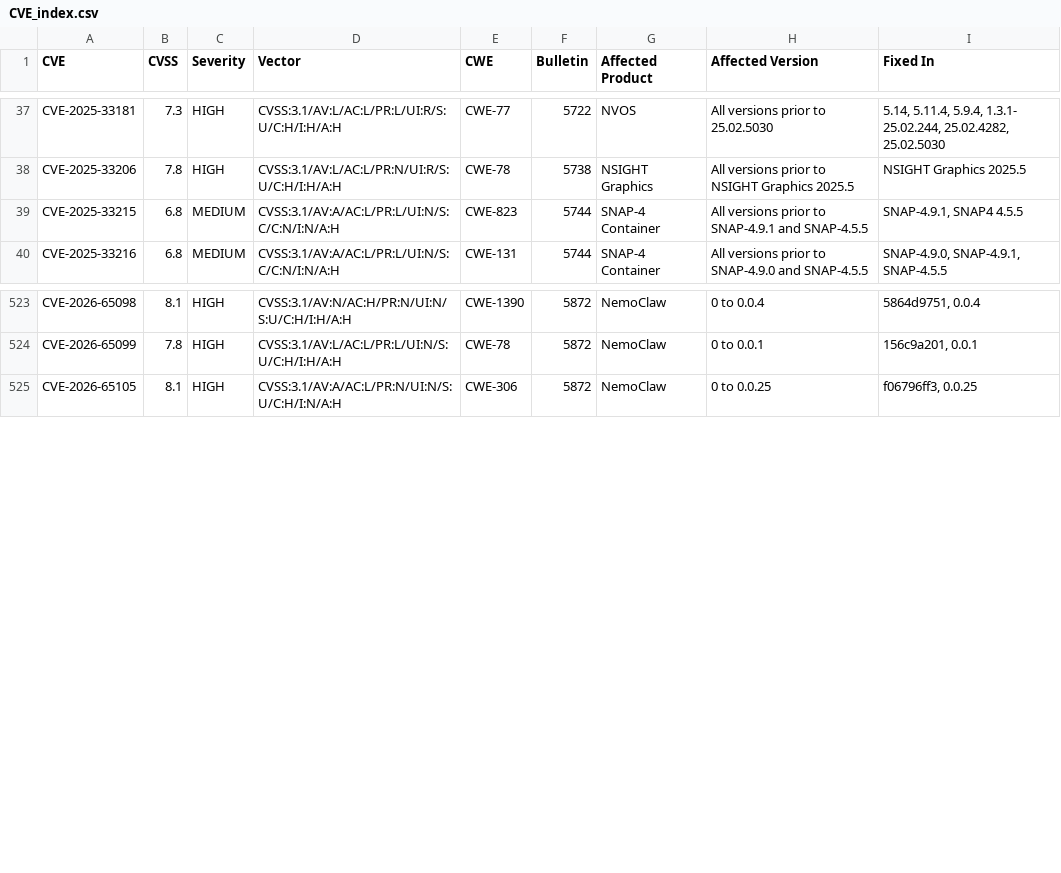
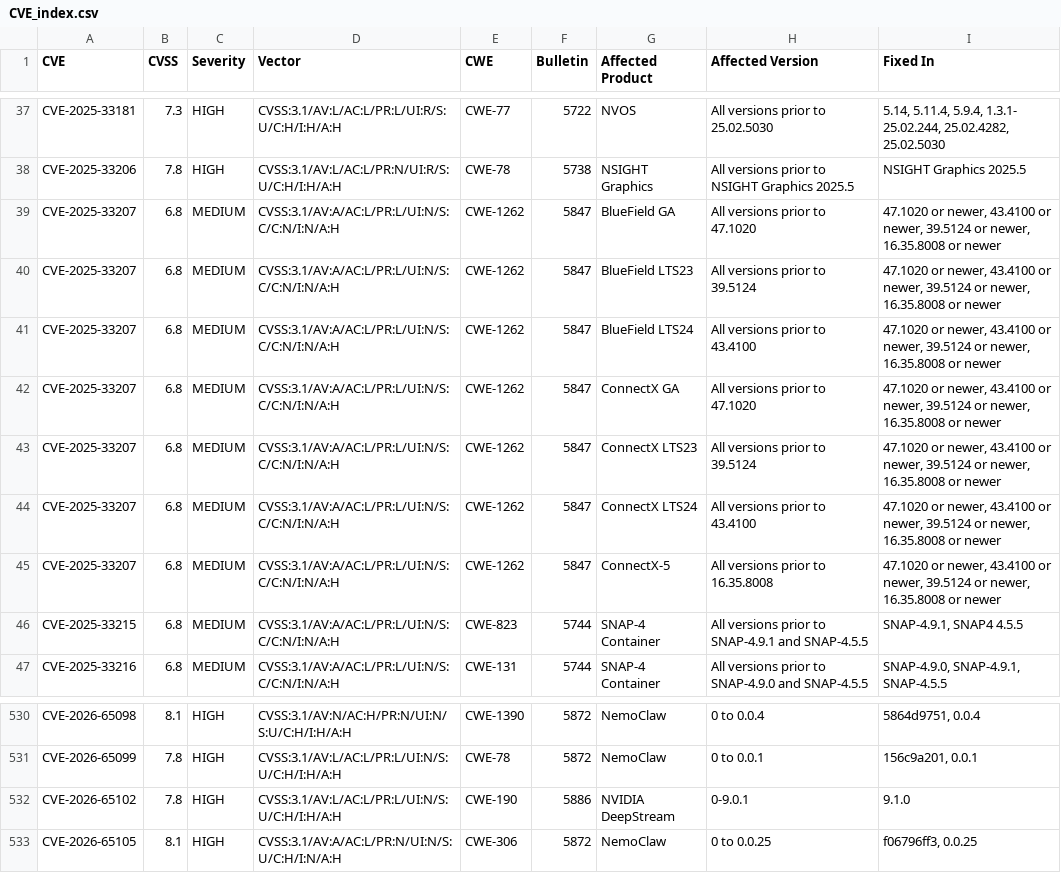
Before and after one commit to NVIDIA/product-security, a CSV file: 2026/CVE_index.csv, drawn as a sheet; only a part is shown, gaps mark what is left out; the diff names each change by its address in the sheet, - before the commit and + after, or states it on an @@ line.

```diff
--- a/2026/CVE_index.csv
+++ b/2026/CVE_index.csv
+row 39: CVE-2025-33207 | 6.8 | MEDIUM | CVSS:3.1/AV:A/AC:L/PR:L/UI:N/S:C/C:N/I:N/A:H | CWE-1262 | 5847 | BlueField GA | All versions prior to 47.1020 | 47.1020 or newer, 43.4100 or newer, 39.5124 or newer, 16.35.8008 or newer
+row 40: CVE-2025-33207 | 6.8 | MEDIUM | CVSS:3.1/AV:A/AC:L/PR:L/UI:N/S:C/C:N/I:N/A:H | CWE-1262 | 5847 | BlueField LTS23 | All versions prior to 39.5124 | 47.1020 or newer, 43.4100 or newer, 39.5124 or newer, 16.35.8008 or newer
+row 41: CVE-2025-33207 | 6.8 | MEDIUM | CVSS:3.1/AV:A/AC:L/PR:L/UI:N/S:C/C:N/I:N/A:H | CWE-1262 | 5847 | BlueField LTS24 | All versions prior to 43.4100 | 47.1020 or newer, 43.4100 or newer, 39.5124 or newer, 16.35.8008 or newer
+row 42: CVE-2025-33207 | 6.8 | MEDIUM | CVSS:3.1/AV:A/AC:L/PR:L/UI:N/S:C/C:N/I:N/A:H | CWE-1262 | 5847 | ConnectX GA | All versions prior to 47.1020 | 47.1020 or newer, 43.4100 or newer, 39.5124 or newer, 16.35.8008 or newer
+row 43: CVE-2025-33207 | 6.8 | MEDIUM | CVSS:3.1/AV:A/AC:L/PR:L/UI:N/S:C/C:N/I:N/A:H | CWE-1262 | 5847 | ConnectX LTS23 | All versions prior to 39.5124 | 47.1020 or newer, 43.4100 or newer, 39.5124 or newer, 16.35.8008 or newer
+row 44: CVE-2025-33207 | 6.8 | MEDIUM | CVSS:3.1/AV:A/AC:L/PR:L/UI:N/S:C/C:N/I:N/A:H | CWE-1262 | 5847 | ConnectX LTS24 | All versions prior to 43.4100 | 47.1020 or newer, 43.4100 or newer, 39.5124 or newer, 16.35.8008 or newer
+row 45: CVE-2025-33207 | 6.8 | MEDIUM | CVSS:3.1/AV:A/AC:L/PR:L/UI:N/S:C/C:N/I:N/A:H | CWE-1262 | 5847 | ConnectX-5 | All versions prior to 16.35.8008 | 47.1020 or newer, 43.4100 or newer, 39.5124 or newer, 16.35.8008 or newer
+row 532: CVE-2026-65102 | 7.8 | HIGH | CVSS:3.1/AV:L/AC:L/PR:L/UI:N/S:U/C:H/I:H/A:H | CWE-190 | 5886 | NVIDIA DeepStream | 0-9.0.1 | 9.1.0
```
Also changed, not shown: 18 other files.
